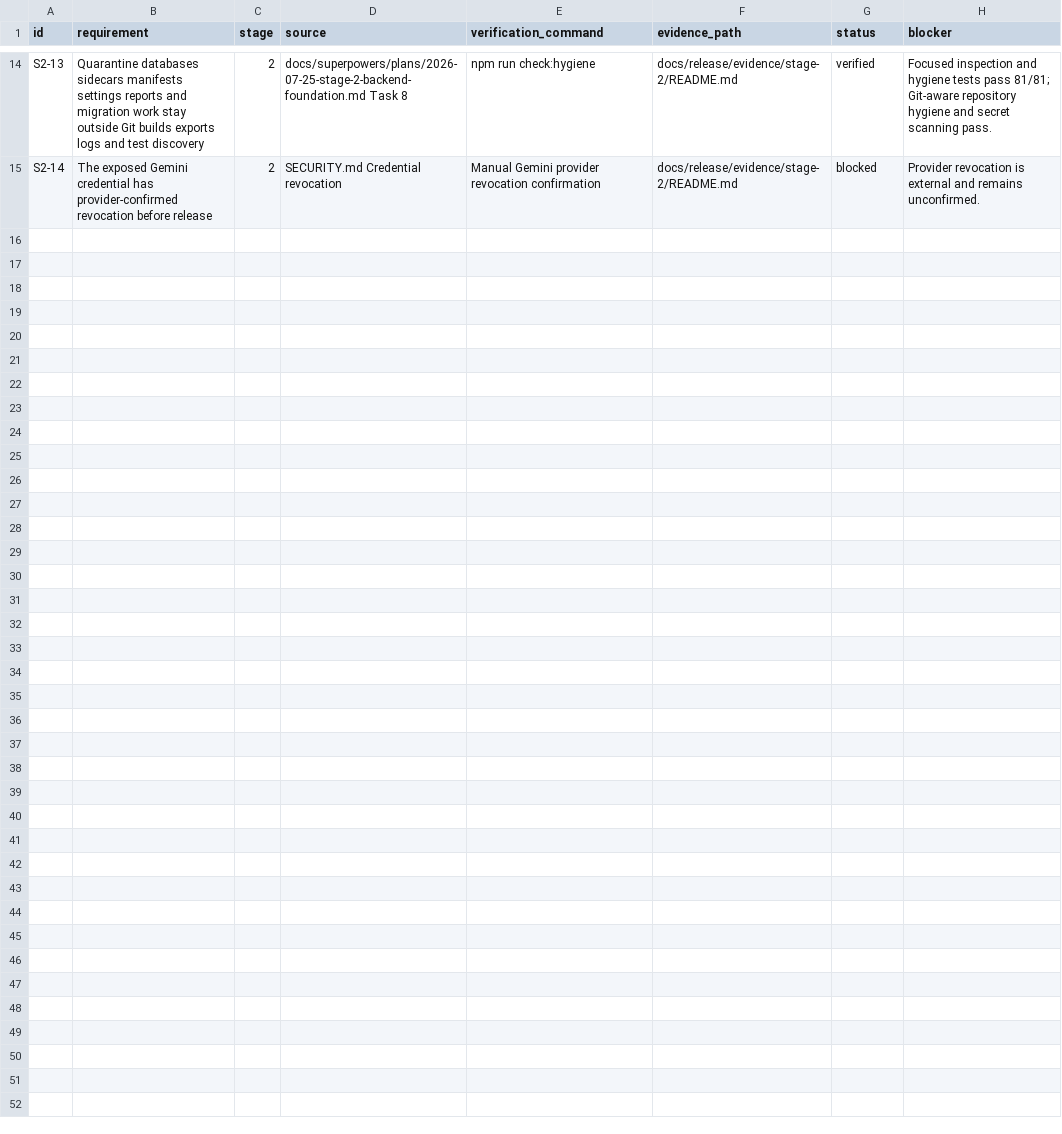
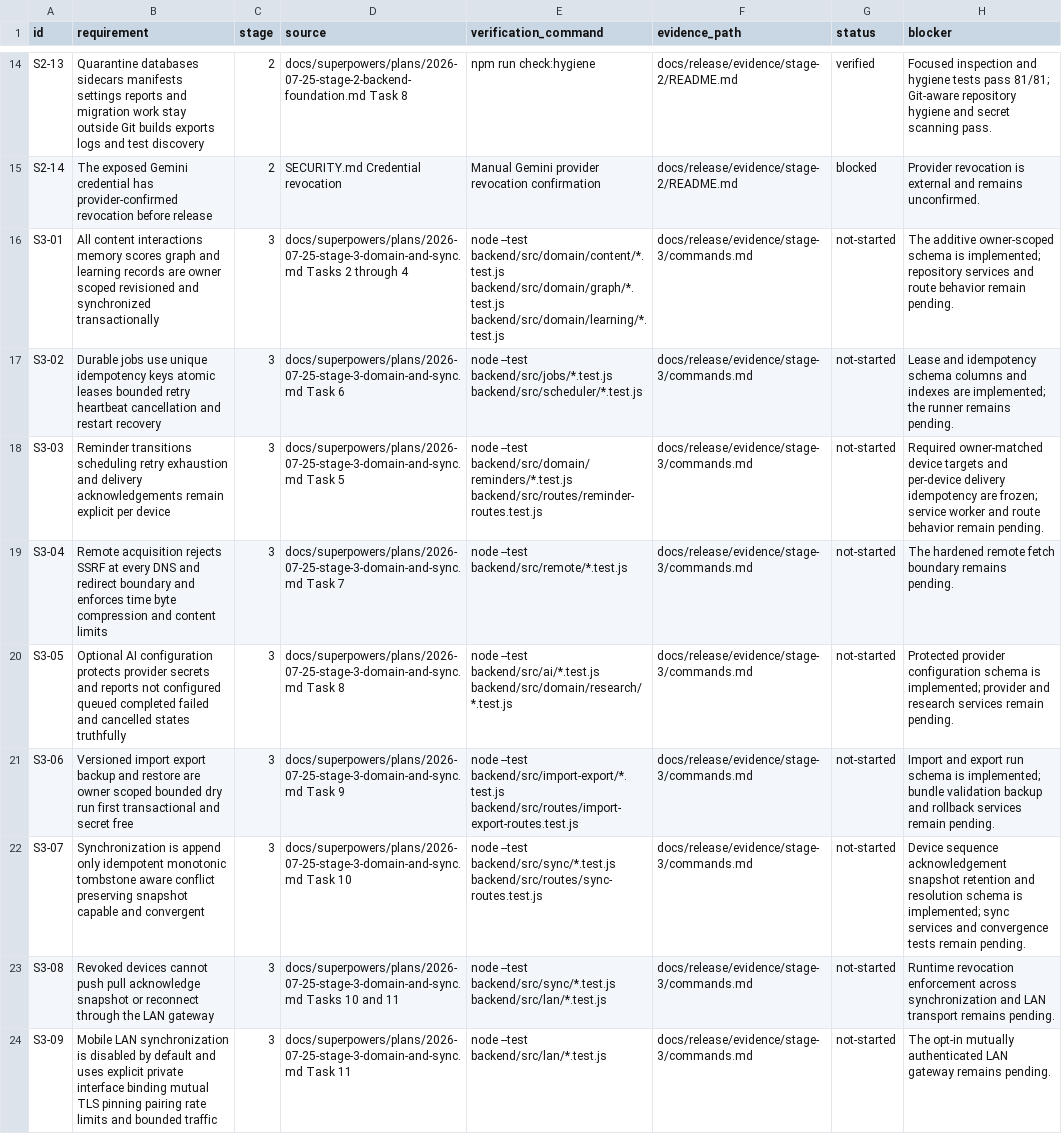
Before and after one commit to advit-s/easy-rewind, a CSV file: docs/release/requirements/stages-2-7.csv, drawn as a sheet; only a part is shown, gaps mark what is left out; the diff names each change by its address in the sheet, - before the commit and + after, or states it on an @@ line.

Commit message:
feat: build stage 3 domain foundations

```diff
--- a/docs/release/requirements/stages-2-7.csv
+++ b/docs/release/requirements/stages-2-7.csv
+row 16: S3-01 | All content interactions memory scores graph and learning records are owner scoped revisioned and synchronized transactionally | 3 | docs/superpowers/plans/2026-07-25-stage-3-domain-and-sync.md Tasks 2 through 4 | node --test backend/src/domain/content/*.test.js backend/src/domain/graph/*.test.js backend/src/domain/learning/*.test.js | docs/release/evidence/stage-3/commands.md | not-started | The additive owner-scoped schema is implemented; repository services and route behavior remain pending.
+row 17: S3-02 | Durable jobs use unique idempotency keys atomic leases bounded retry heartbeat cancellation and restart recovery | 3 | docs/superpowers/plans/2026-07-25-stage-3-domain-and-sync.md Task 6 | node --test backend/src/jobs/*.test.js backend/src/scheduler/*.test.js | docs/release/evidence/stage-3/commands.md | not-started | Lease and idempotency schema columns and indexes are implemented; the runner remains pending.
+row 18: S3-03 | Reminder transitions scheduling retry exhaustion and delivery acknowledgements remain explicit per device | 3 | docs/superpowers/plans/2026-07-25-stage-3-domain-and-sync.md Task 5 | node --test backend/src/domain/reminders/*.test.js backend/src/routes/reminder-routes.test.js | docs/release/evidence/stage-3/commands.md | not-started | Required owner-matched device targets and per-device delivery idempotency are frozen; service worker and route behavior remain pending.
+row 19: S3-04 | Remote acquisition rejects SSRF at every DNS and redirect boundary and enforces time byte compression and content limits | 3 | docs/superpowers/plans/2026-07-25-stage-3-domain-and-sync.md Task 7 | node --test backend/src/remote/*.test.js | docs/release/evidence/stage-3/commands.md | not-started | The hardened remote fetch boundary remains pending.
+row 20: S3-05 | Optional AI configuration protects provider secrets and reports not configured queued completed failed and cancelled states truthfully | 3 | docs/superpowers/plans/2026-07-25-stage-3-domain-and-sync.md Task 8 | node --test backend/src/ai/*.test.js backend/src/domain/research/*.test.js | docs/release/evidence/stage-3/commands.md | not-started | Protected provider configuration schema is implemented; provider and research services remain pending.
+row 21: S3-06 | Versioned import export backup and restore are owner scoped bounded dry run first transactional and secret free | 3 | docs/superpowers/plans/2026-07-25-stage-3-domain-and-sync.md Task 9 | node --test backend/src/import-export/*.test.js backend/src/routes/import-export-routes.test.js | docs/release/evidence/stage-3/commands.md | not-started | Import and export run schema is implemented; bundle validation backup and rollback services remain pending.
+row 22: S3-07 | Synchronization is append only idempotent monotonic tombstone aware conflict preserving snapshot capable and convergent | 3 | docs/superpowers/plans/2026-07-25-stage-3-domain-and-sync.md Task 10 | node --test backend/src/sync/*.test.js backend/src/routes/sync-routes.test.js | docs/release/evidence/stage-3/commands.md | not-started | Device sequence acknowledgement snapshot retention and resolution schema is implemented; sync services and convergence tests remain pending.
+row 23: S3-08 | Revoked devices cannot push pull acknowledge snapshot or reconnect through the LAN gateway | 3 | docs/superpowers/plans/2026-07-25-stage-3-domain-and-sync.md Tasks 10 and 11 | node --test backend/src/sync/*.test.js backend/src/lan/*.test.js | docs/release/evidence/stage-3/commands.md | not-started | Runtime revocation enforcement across synchronization and LAN transport remains pending.
+row 24: S3-09 | Mobile LAN synchronization is disabled by default and uses explicit private interface binding mutual TLS pinning pairing rate limits and bounded traffic | 3 | docs/superpowers/plans/2026-07-25-stage-3-domain-and-sync.md Task 11 | node --test backend/src/lan/*.test.js | docs/release/evidence/stage-3/commands.md | not-started | The opt-in mutually authenticated LAN gateway remains pending.
```
Also changed, not shown: 52 other files.
